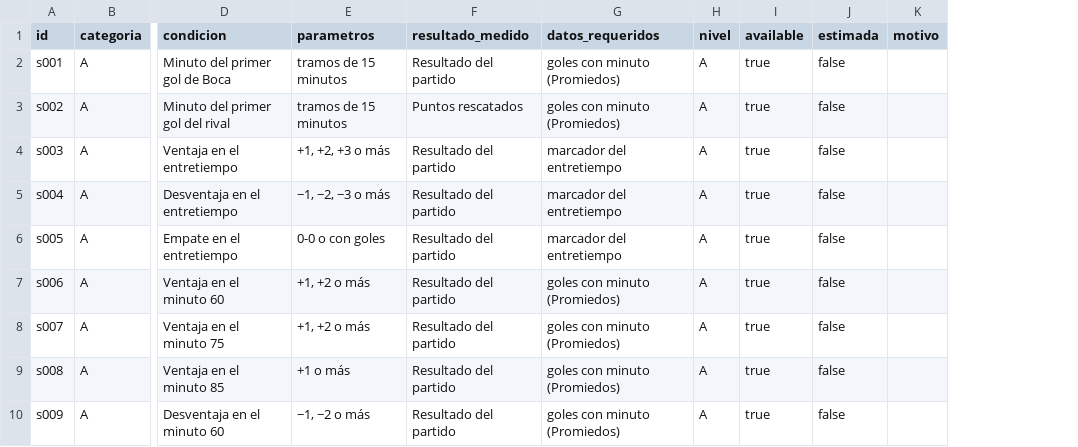
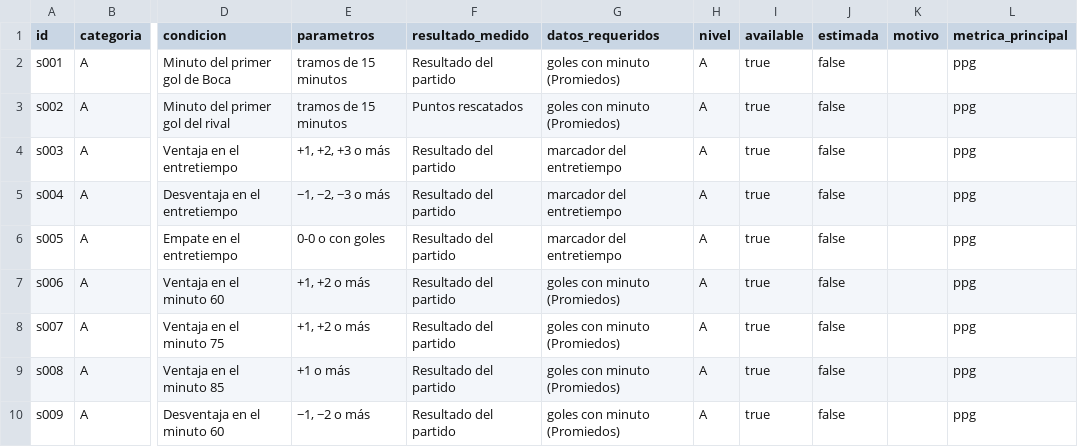
Before and after one commit to altamirandapatricioseb/Pelotheta-Futbol-, a CSV file: data/situational_catalog.csv, drawn as a sheet; only a part is shown, gaps mark what is left out; the diff names each change by its address in the sheet, - before the commit and + after, or states it on an @@ line.

```diff
--- a/data/situational_catalog.csv
+++ b/data/situational_catalog.csv
+column L (metrica_principal), rows 2-10: all ppg
```
Also changed, not shown: data/chart_catalog.csv, 21 other files.
